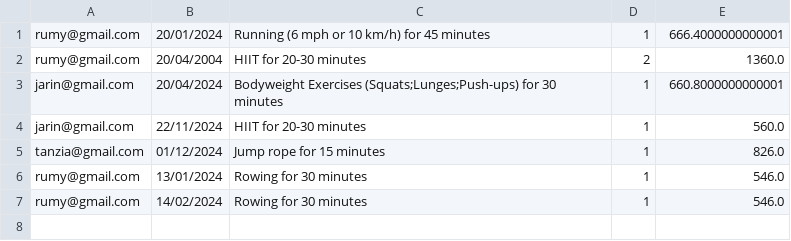
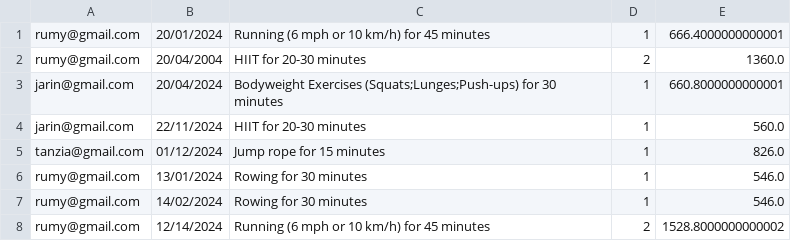
Before and after one commit to Oishee53/FitHub, a CSV file: WorkoutFile.csv, drawn as a sheet.

```diff
--- a/WorkoutFile.csv
+++ b/WorkoutFile.csv
@@ -7 +7,2 @@ rumy@gmail.com,13/01/2024,Rowing for 30 minutes,1,546.0
 rumy@gmail.com,14/02/2024,Rowing for 30 minutes,1,546.0
+rumy@gmail.com,12/14/2024,Running (6 mph or 10 km/h) for 45 minutes,2,1528.8000000000002
```
Also changed, not shown: 4 other files.
